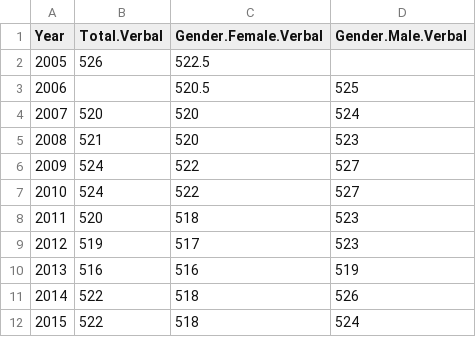
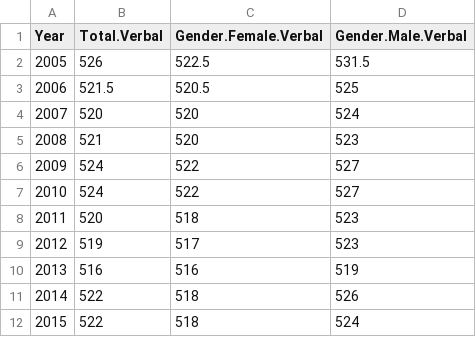
Before and after one commit to gracewainaina/InteractiveVisualization, a CSV file: data/gender_verbal_scores.csv, drawn as a sheet; the diff names each change by its address in the sheet, - before the commit and + after, or states it on an @@ line.

```diff
--- a/data/gender_verbal_scores.csv
+++ b/data/gender_verbal_scores.csv
-D2 (Gender.Male.Verbal): (empty)
+D2 (Gender.Male.Verbal): 531.5
-B3 (Total.Verbal): (empty)
+B3 (Total.Verbal): 521.5
```
Also changed, not shown: data/gender_math_scores.csv, data/gpa_math_scores.csv, 6 other files.
